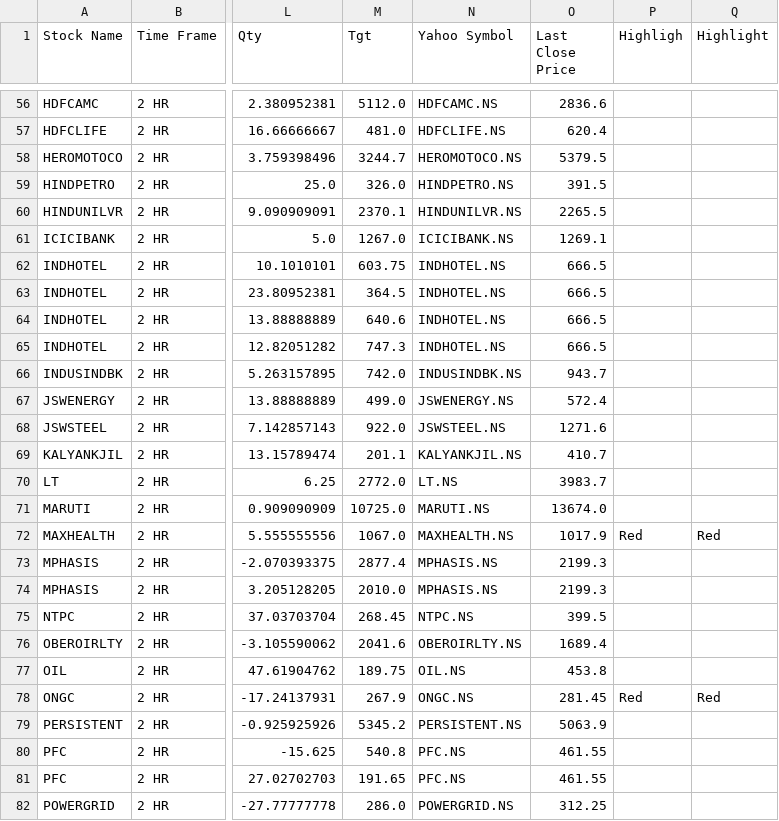
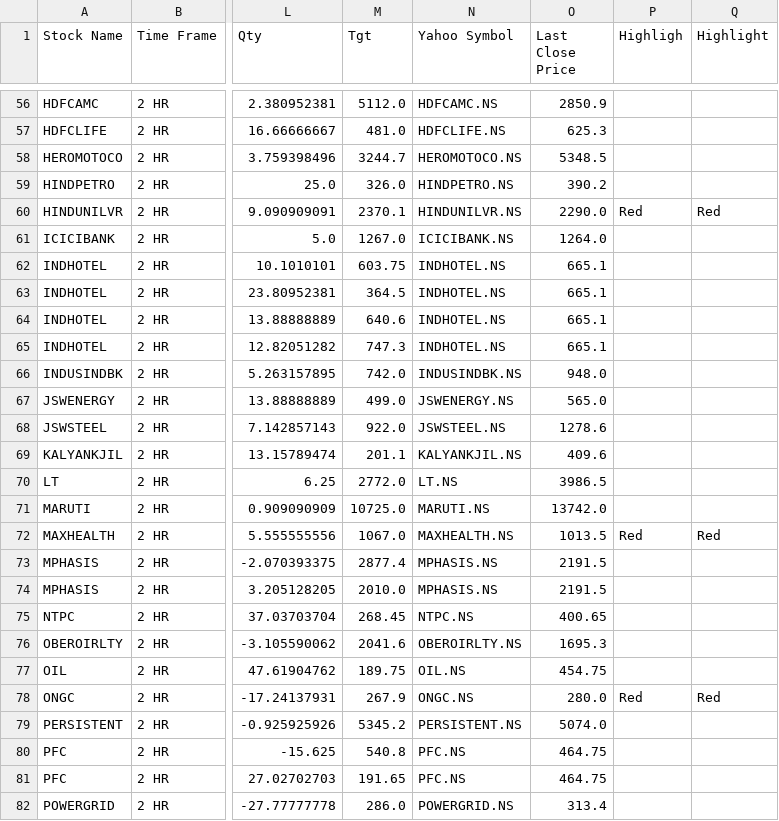
Before and after one commit to prakashmmali2/skv-stock-updater, a CSV file: SKV_Sheet_1_Updated.csv, drawn as a sheet; only a part is shown, gaps mark what is left out; the diff covers the shown part only; the diff names each change by its address in the sheet, - before the commit and + after, or states it on an @@ line.

```diff
--- a/SKV_Sheet_1_Updated.csv
+++ b/SKV_Sheet_1_Updated.csv
-O56 (Last Close Price): 2836.6
+O56 (Last Close Price): 2850.9
-O57 (Last Close Price): 620.4
+O57 (Last Close Price): 625.3
-O58 (Last Close Price): 5379.5
+O58 (Last Close Price): 5348.5
-O59 (Last Close Price): 391.5
+O59 (Last Close Price): 390.2
-O60 (Last Close Price): 2265.5
+O60 (Last Close Price): 2290.0
-P60 (Highligh): (empty)
+P60 (Highligh): Red
-Q60 (Highlight): (empty)
+Q60 (Highlight): Red
-O61 (Last Close Price): 1269.1
+O61 (Last Close Price): 1264.0
-O62:O65 (Last Close Price): 666.5
+O62:O65 (Last Close Price): 665.1
-O66 (Last Close Price): 943.7
+O66 (Last Close Price): 948.0
-O67 (Last Close Price): 572.4
+O67 (Last Close Price): 565.0
-O68 (Last Close Price): 1271.6
+O68 (Last Close Price): 1278.6
-O69 (Last Close Price): 410.7
+O69 (Last Close Price): 409.6
-O70 (Last Close Price): 3983.7
+O70 (Last Close Price): 3986.5
-O71 (Last Close Price): 13674.0
+O71 (Last Close Price): 13742.0
-O72 (Last Close Price): 1017.9
+O72 (Last Close Price): 1013.5
-O73:O74 (Last Close Price): 2199.3
+O73:O74 (Last Close Price): 2191.5
-O75 (Last Close Price): 399.5
+O75 (Last Close Price): 400.65
-O76 (Last Close Price): 1689.4
+O76 (Last Close Price): 1695.3
-O77 (Last Close Price): 453.8
+O77 (Last Close Price): 454.75
-O78 (Last Close Price): 281.45
+O78 (Last Close Price): 280.0
-O79 (Last Close Price): 5063.9
+O79 (Last Close Price): 5074.0
-O80:O81 (Last Close Price): 461.55
+O80:O81 (Last Close Price): 464.75
-O82 (Last Close Price): 312.25
+O82 (Last Close Price): 313.4
```
Also changed, not shown: 129 edited cells elsewhere in this file.
